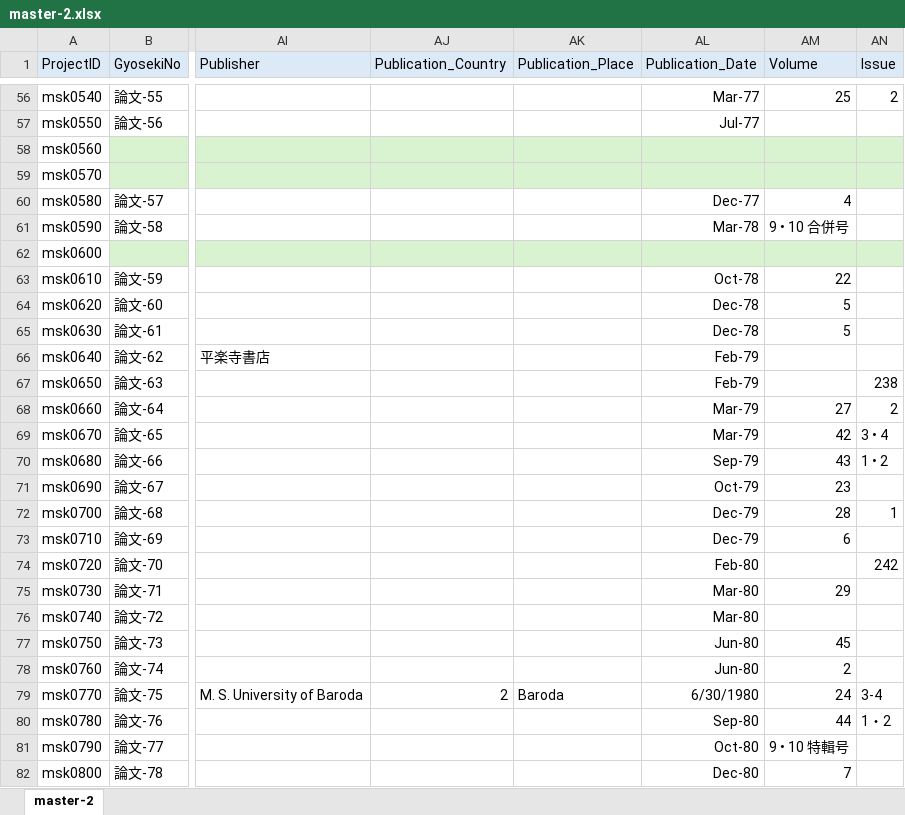
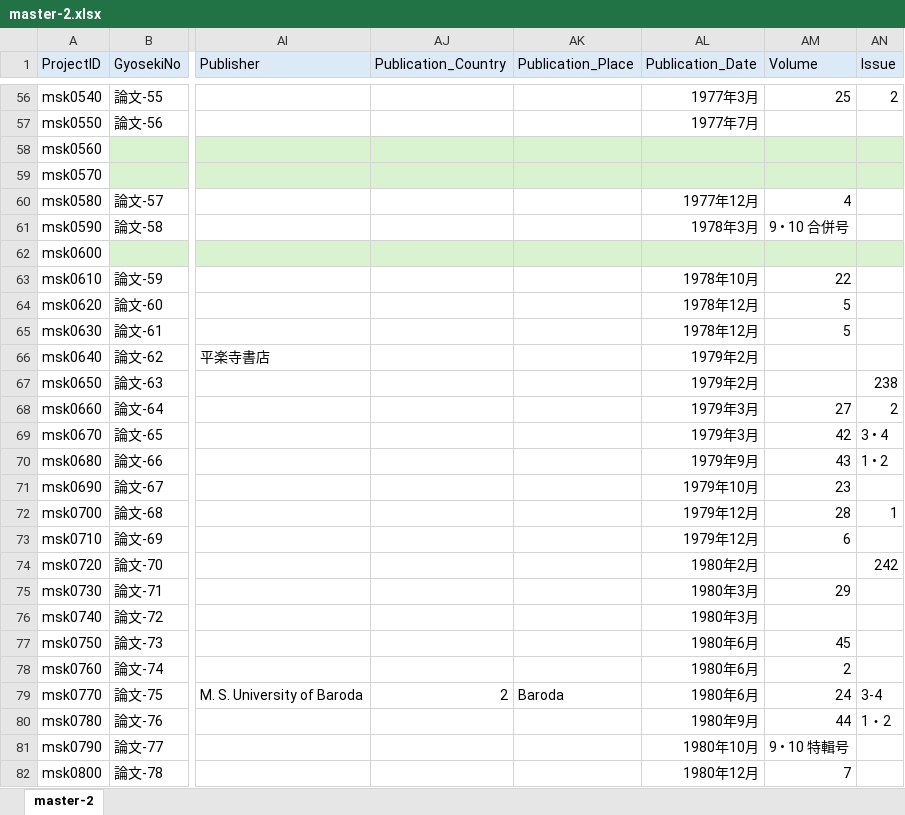
Before and after one commit to murakami-shinkan/works, an Excel workbook: data/master-2.xlsx, sheet master-2, drawn as a sheet; only a part is shown, gaps mark what is left out; values as stored, in another font and other column widths than the file's, no borders; the diff covers the shown part only; the diff names each change by its address in the sheet, - before the commit and + after, or states it on an @@ line.

```diff
--- a/data/master-2.xlsx (sheet master-2)
+++ b/data/master-2.xlsx (sheet master-2)
-AL56 (Publication_Date): Mar-77
+AL56 (Publication_Date): 1977年3月
-AL57 (Publication_Date): Jul-77
+AL57 (Publication_Date): 1977年7月
-AL60 (Publication_Date): Dec-77
+AL60 (Publication_Date): 1977年12月
-AL61 (Publication_Date): Mar-78
+AL61 (Publication_Date): 1978年3月
-AL63 (Publication_Date): Oct-78
+AL63 (Publication_Date): 1978年10月
-AL64:AL65 (Publication_Date): Dec-78
+AL64:AL65 (Publication_Date): 1978年12月
-AL66:AL67 (Publication_Date): Feb-79
+AL66:AL67 (Publication_Date): 1979年2月
-AL68:AL69 (Publication_Date): Mar-79
+AL68:AL69 (Publication_Date): 1979年3月
-AL70 (Publication_Date): Sep-79
+AL70 (Publication_Date): 1979年9月
-AL71 (Publication_Date): Oct-79
+AL71 (Publication_Date): 1979年10月
-AL72:AL73 (Publication_Date): Dec-79
+AL72:AL73 (Publication_Date): 1979年12月
-AL74 (Publication_Date): Feb-80
+AL74 (Publication_Date): 1980年2月
-AL75:AL76 (Publication_Date): Mar-80
+AL75:AL76 (Publication_Date): 1980年3月
-AL77:AL78 (Publication_Date): Jun-80
+AL77:AL78 (Publication_Date): 1980年6月
-AL79 (Publication_Date): 6/30/1980
+AL79 (Publication_Date): 1980年6月
-AL80 (Publication_Date): Sep-80
+AL80 (Publication_Date): 1980年9月
-AL81 (Publication_Date): Oct-80
+AL81 (Publication_Date): 1980年10月
-AL82 (Publication_Date): Dec-80
+AL82 (Publication_Date): 1980年12月
```
Also changed, not shown: 258 edited cells and cell formats elsewhere in this sheet, 1 other file.
